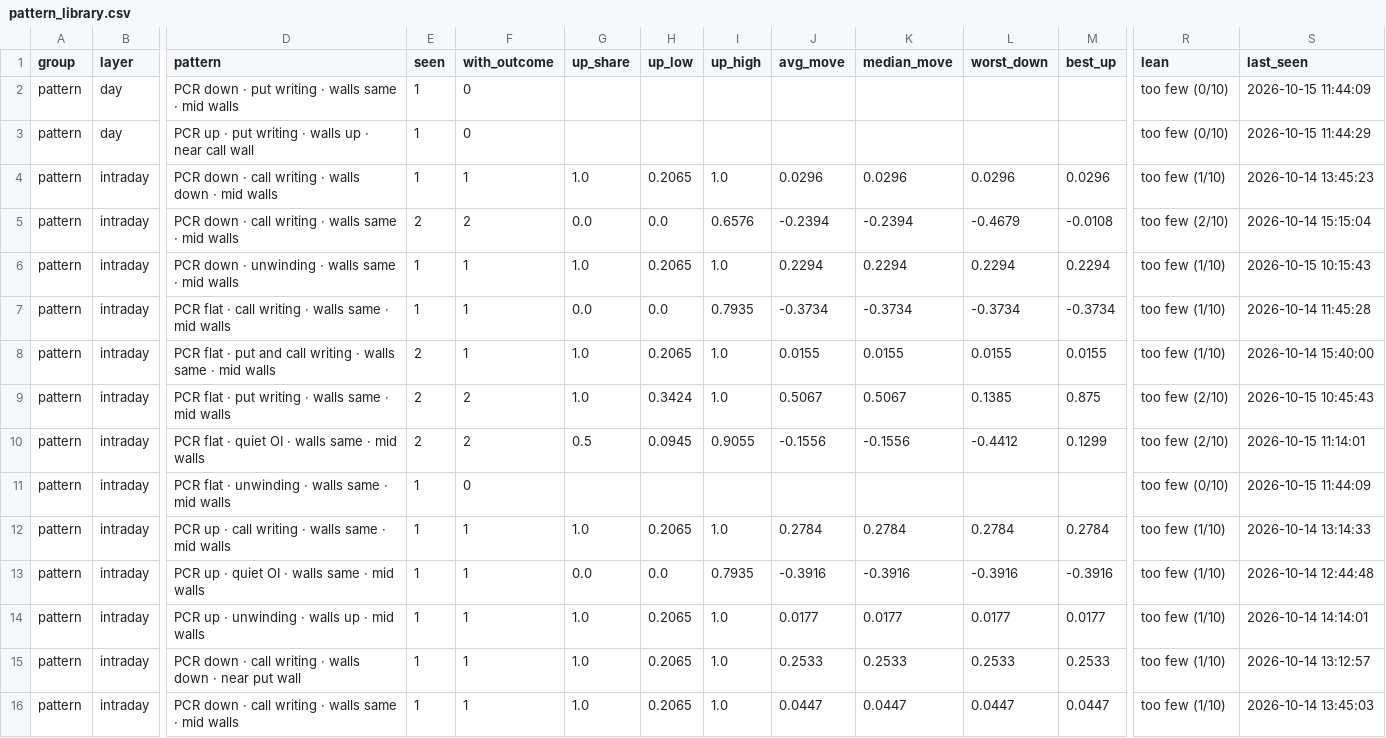
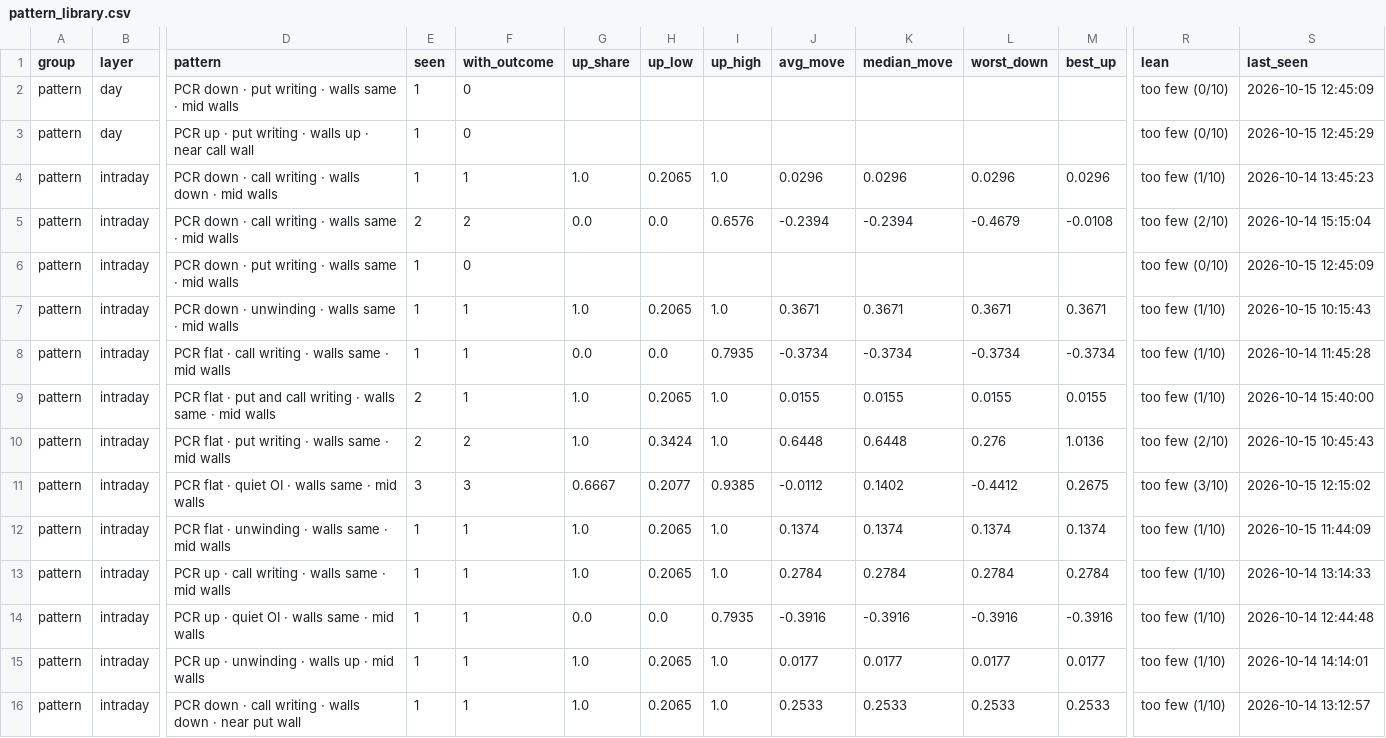
Before and after one commit to Parth1501/nse-swing-data, a CSV file: data/oc_learning/pattern_library.csv, drawn as a sheet; only a part is shown, gaps mark what is left out; the shorter side is filled out with more unchanged rows; addresses are those after the commit; rows hold the shown columns only; the diff covers the shown part only; the diff names each change by its address in the sheet, - before the commit and + after, or states it on an @@ line.

```diff
--- a/data/oc_learning/pattern_library.csv
+++ b/data/oc_learning/pattern_library.csv
-S2 (last_seen): 2026-10-15 11:44:09
+S2 (last_seen): 2026-10-15 12:45:09
-S3 (last_seen): 2026-10-15 11:44:29
+S3 (last_seen): 2026-10-15 12:45:29
+row 6: pattern | intraday | PCR down · put writing · walls same · mid walls | 1 | 0 |  |  |  |  |  |  |  | too few (0/10) | 2026-10-15 12:45:09
-J7 (avg_move): 0.2294
+J7 (avg_move): 0.3671
-K7 (median_move): 0.2294
+K7 (median_move): 0.3671
-L7 (worst_down): 0.2294
+L7 (worst_down): 0.3671
-M7 (best_up): 0.2294
+M7 (best_up): 0.3671
-J10 (avg_move): 0.5067
+J10 (avg_move): 0.6448
-K10 (median_move): 0.5067
+K10 (median_move): 0.6448
-L10 (worst_down): 0.1385
+L10 (worst_down): 0.276
-M10 (best_up): 0.875
+M10 (best_up): 1.0136
-E11 (seen): 2
+E11 (seen): 3
-F11 (with_outcome): 2
+F11 (with_outcome): 3
-G11 (up_share): 0.5
+G11 (up_share): 0.6667
-H11 (up_low): 0.0945
+H11 (up_low): 0.2077
-I11 (up_high): 0.9055
+I11 (up_high): 0.9385
-J11 (avg_move): -0.1556
+J11 (avg_move): -0.0112
-K11 (median_move): -0.1556
+K11 (median_move): 0.1402
-M11 (best_up): 0.1299
+M11 (best_up): 0.2675
-R11 (lean): too few (2/10)
+R11 (lean): too few (3/10)
-S11 (last_seen): 2026-10-15 11:14:01
+S11 (last_seen): 2026-10-15 12:15:02
-F12 (with_outcome): 0
+F12 (with_outcome): 1
-G12 (up_share): (empty)
+G12 (up_share): 1.0
-H12 (up_low): (empty)
+H12 (up_low): 0.2065
-I12 (up_high): (empty)
+I12 (up_high): 1.0
-J12 (avg_move): (empty)
+J12 (avg_move): 0.1374
-K12 (median_move): (empty)
+K12 (median_move): 0.1374
-L12 (worst_down): (empty)
+L12 (worst_down): 0.1374
-M12 (best_up): (empty)
+M12 (best_up): 0.1374
-R12 (lean): too few (0/10)
+R12 (lean): too few (1/10)
```
Also changed, not shown: 2 added rows and 56 edited cells elsewhere in this file, data/oc_learning/pattern_log.csv, data/oc_learning/writers/2026-10-14.csv, 3 other files.
